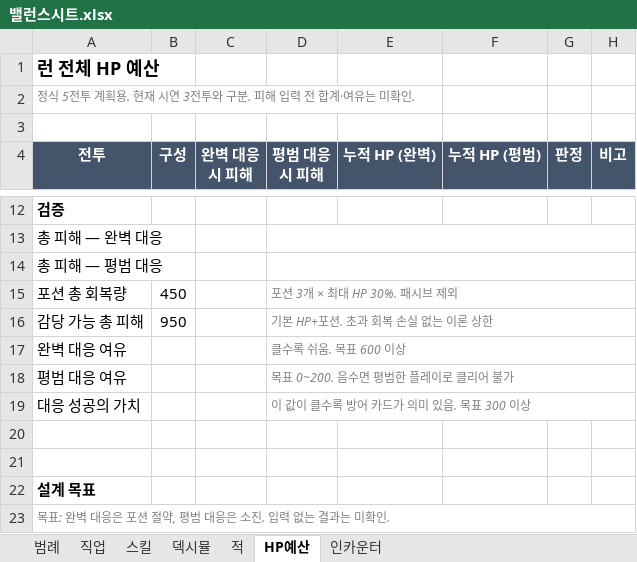
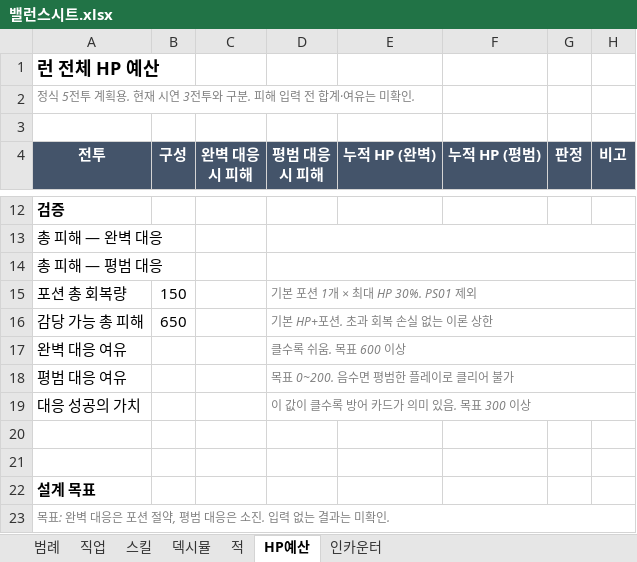
Before and after one commit to DongChanCZ/ScrollHunter, an Excel workbook: Docs/밸런스시트.xlsx, sheet HP예산, drawn as a sheet; only a part is shown, gaps mark what is left out; values as stored, in another font and other column widths than the file's, no borders; the diff names each change by its address in the sheet, - before the commit and + after, or states it on an @@ line.

```diff
--- a/Docs/밸런스시트.xlsx (sheet HP예산)
+++ b/Docs/밸런스시트.xlsx (sheet HP예산)
-B15 (구성): 450
+B15 (구성): 150
-D15 (평범 대응 시 피해): 포션 3개 × 최대 HP 30%. 패시브 제외
+D15 (평범 대응 시 피해): 기본 포션 1개 × 최대 HP 30%. PS01 제외
-B16 (구성): 950
+B16 (구성): 650
```
Also changed, not shown: sheet 범례, 17 other files.
